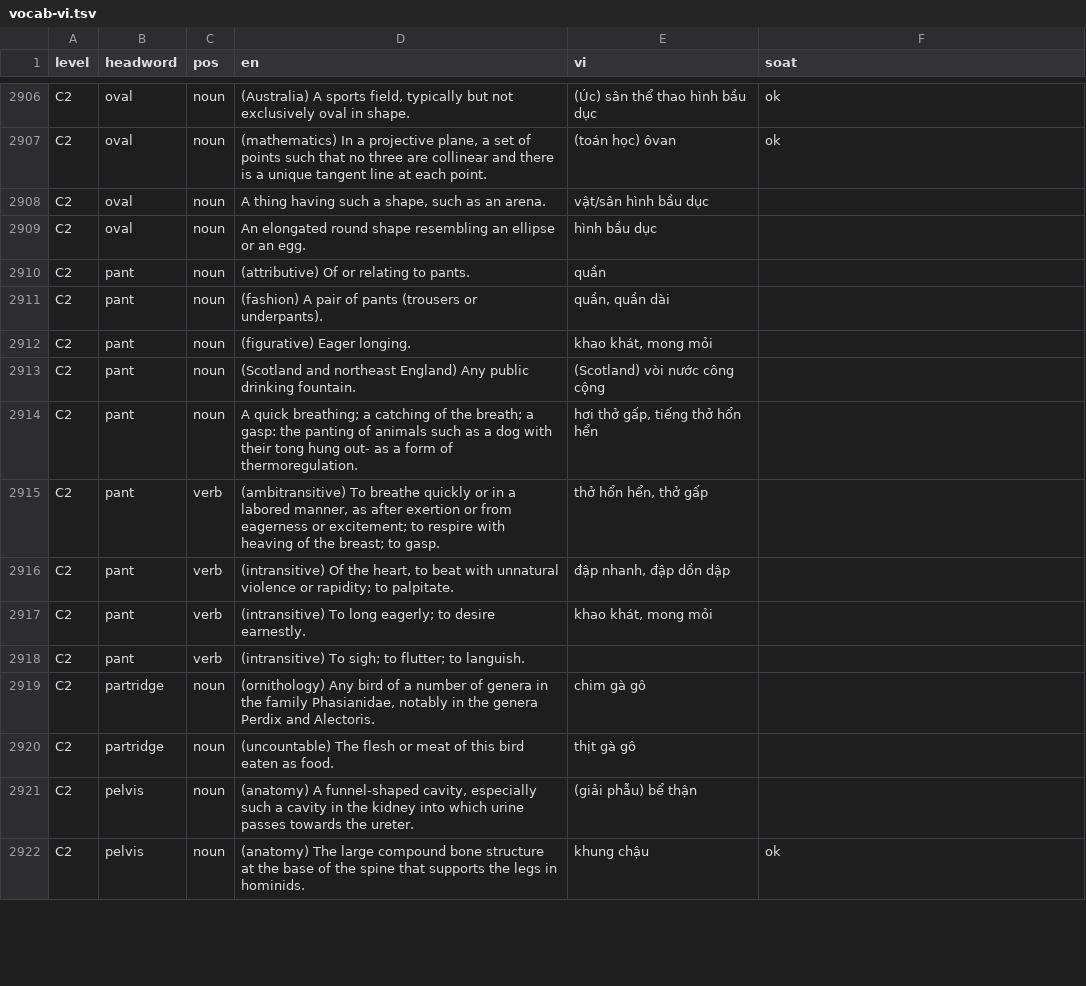
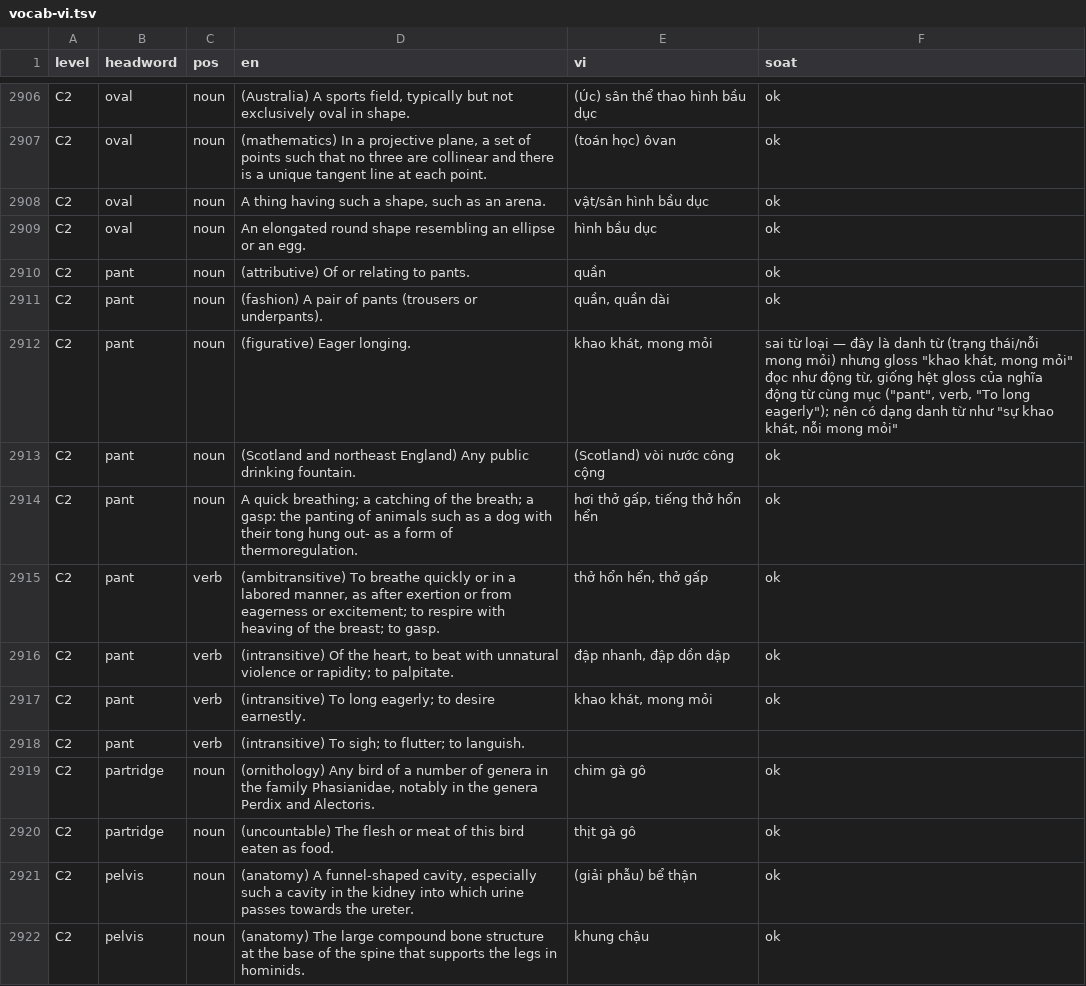
Before and after one commit to thankyouu91/PREPTEST, a TSV file: server/data/vocab-vi.tsv, drawn as a sheet; only a part is shown, gaps mark what is left out; the diff covers the shown part only.

```diff
--- a/server/data/vocab-vi.tsv
+++ b/server/data/vocab-vi.tsv
@@ -2907,16 +2907,16 @@ C2	oval	noun	(Australia) A sports field, typically but not exclusively oval in s
 C2	oval	noun	(mathematics) In a projective plane, a set of points such that no three are collinear and there is a unique tangent line at each point.	(toán học) ôvan	ok
-C2	oval	noun	A thing having such a shape, such as an arena.	vật/sân hình bầu dục	
-C2	oval	noun	An elongated round shape resembling an ellipse or an egg.	hình bầu dục	
-C2	pant	noun	(attributive) Of or relating to pants.	quần	
-C2	pant	noun	(fashion) A pair of pants (trousers or underpants).	quần, quần dài	
-C2	pant	noun	(figurative) Eager longing.	khao khát, mong mỏi	
-C2	pant	noun	(Scotland and northeast England) Any public drinking fountain.	(Scotland) vòi nước công cộng	
-C2	pant	noun	A quick breathing; a catching of the breath; a gasp: the panting of animals such as a dog with their tong hung out- as a form of thermoregulation.	hơi thở gấp, tiếng thở hổn hển	
-C2	pant	verb	(ambitransitive) To breathe quickly or in a labored manner, as after exertion or from eagerness or excitement; to respire with heaving of the breast; to gasp.	thở hổn hển, thở gấp	
-C2	pant	verb	(intransitive) Of the heart, to beat with unnatural violence or rapidity; to palpitate.	đập nhanh, đập dồn dập	
-C2	pant	verb	(intransitive) To long eagerly; to desire earnestly.	khao khát, mong mỏi	
+C2	oval	noun	A thing having such a shape, such as an arena.	vật/sân hình bầu dục	ok
+C2	oval	noun	An elongated round shape resembling an ellipse or an egg.	hình bầu dục	ok
+C2	pant	noun	(attributive) Of or relating to pants.	quần	ok
+C2	pant	noun	(fashion) A pair of pants (trousers or underpants).	quần, quần dài	ok
+C2	pant	noun	(figurative) Eager longing.	khao khát, mong mỏi	sai từ loại — đây là danh từ (trạng thái/nỗi mong mỏi) nhưng gloss "khao khát, mong mỏi" đọc như động từ, giống hệt gloss của nghĩa động từ cùng mục ("pant", verb, "To long eagerly"); nên có dạng danh từ như "sự khao khát, nỗi mong mỏi"
+C2	pant	noun	(Scotland and northeast England) Any public drinking fountain.	(Scotland) vòi nước công cộng	ok
+C2	pant	noun	A quick breathing; a catching of the breath; a gasp: the panting of animals such as a dog with their tong hung out- as a form of thermoregulation.	hơi thở gấp, tiếng thở hổn hển	ok
+C2	pant	verb	(ambitransitive) To breathe quickly or in a labored manner, as after exertion or from eagerness or excitement; to respire with heaving of the breast; to gasp.	thở hổn hển, thở gấp	ok
+C2	pant	verb	(intransitive) Of the heart, to beat with unnatural violence or rapidity; to palpitate.	đập nhanh, đập dồn dập	ok
+C2	pant	verb	(intransitive) To long eagerly; to desire earnestly.	khao khát, mong mỏi	ok
 C2	pant	verb	(intransitive) To sigh; to flutter; to languish.		
-C2	partridge	noun	(ornithology) Any bird of a number of genera in the family Phasianidae, notably in the genera Perdix and Alectoris.	chim gà gô	
-C2	partridge	noun	(uncountable) The flesh or meat of this bird eaten as food.	thịt gà gô	
-C2	pelvis	noun	(anatomy) A funnel-shaped cavity, especially such a cavity in the kidney into which urine passes towards the ureter.	(giải phẫu) bể thận	
+C2	partridge	noun	(ornithology) Any bird of a number of genera in the family Phasianidae, notably in the genera Perdix and Alectoris.	chim gà gô	ok
+C2	partridge	noun	(uncountable) The flesh or meat of this bird eaten as food.	thịt gà gô	ok
+C2	pelvis	noun	(anatomy) A funnel-shaped cavity, especially such a cavity in the kidney into which urine passes towards the ureter.	(giải phẫu) bể thận	ok
 C2	pelvis	noun	(anatomy) The large compound bone structure at the base of the spine that supports the legs in hominids.	khung chậu	ok
```
Also changed, not shown: 160 edited cells elsewhere in this file.
